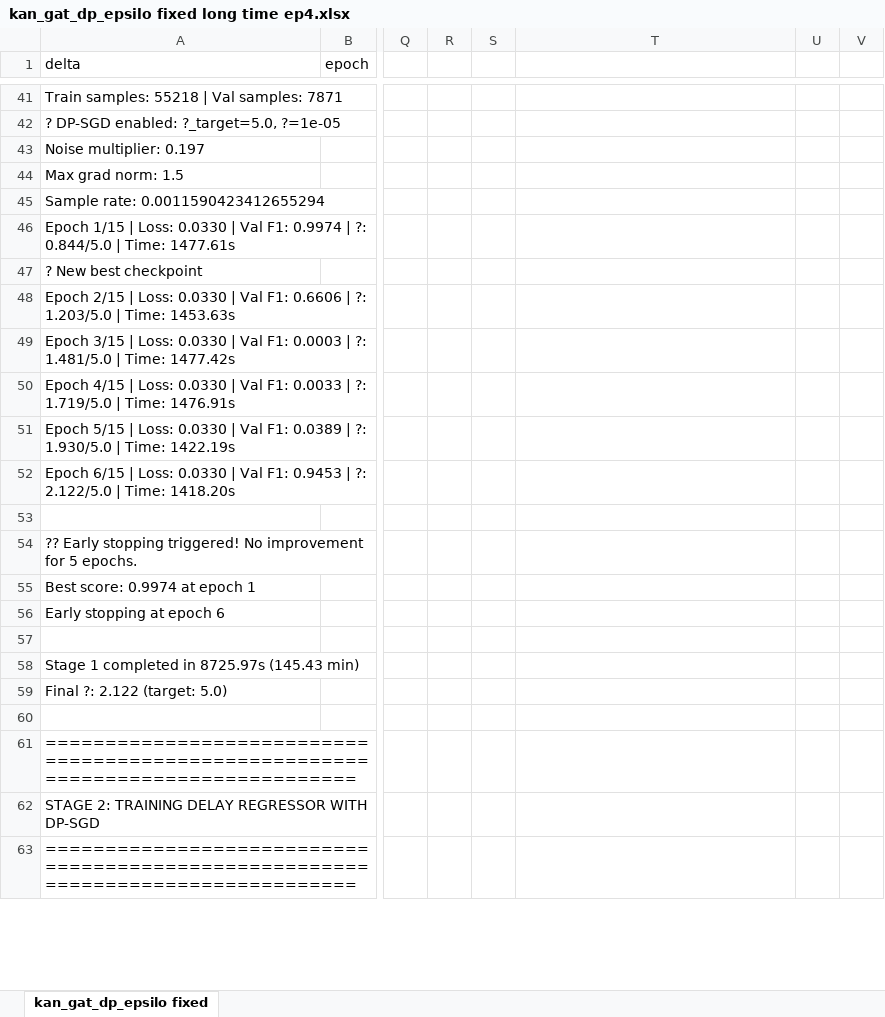
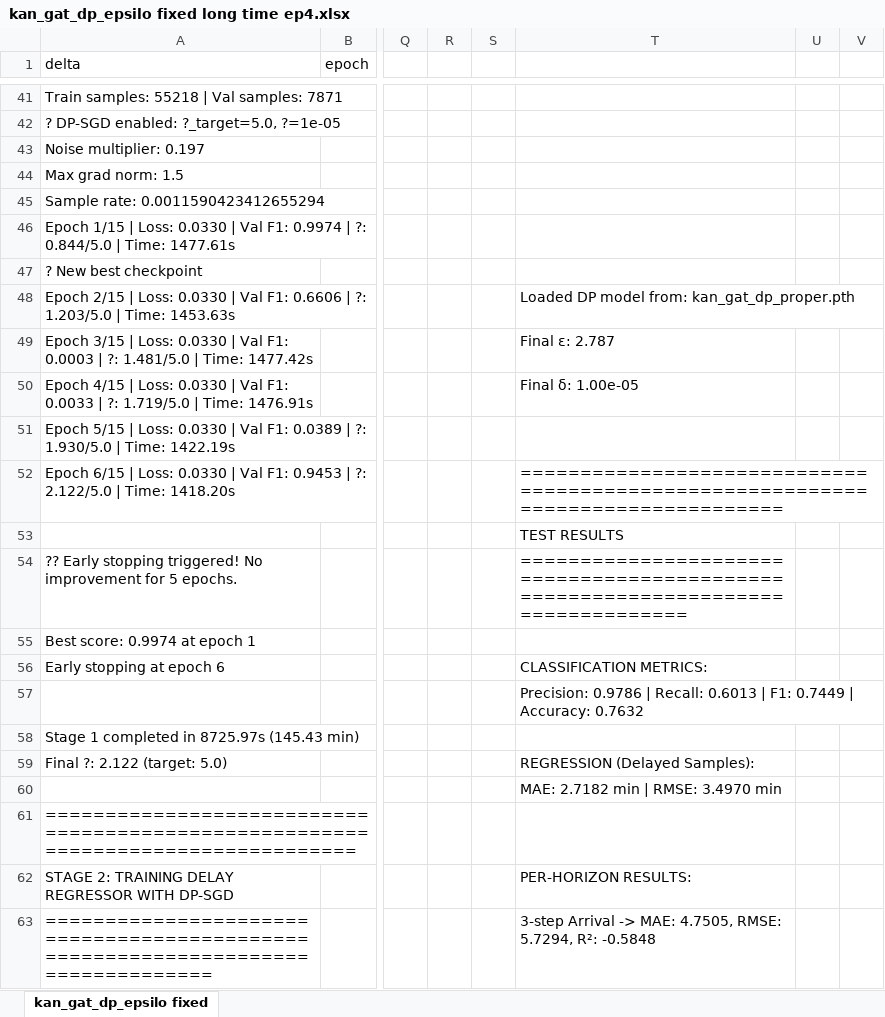
Before and after one commit to rifatuddin443/FlightDelay, an Excel workbook: classifykatdpnew/kan_gat_dp_epsilo fixed long time ep4.xlsx, sheet kan_gat_dp_epsilo fixed, drawn as a sheet; only a part is shown, gaps mark what is left out; values as stored, in another font and other column widths than the file's, no borders; the diff covers the shown part only; the diff names each change by its address in the sheet, - before the commit and + after, or states it on an @@ line.

```diff
--- a/classifykatdpnew/kan_gat_dp_epsilo fixed long time ep4.xlsx (sheet kan_gat_dp_epsilo fixed)
+++ b/classifykatdpnew/kan_gat_dp_epsilo fixed long time ep4.xlsx (sheet kan_gat_dp_epsilo fixed)
-T48: (empty)
+T48: Loaded DP model from: kan_gat_dp_proper.pth
-T49: (empty)
+T49: Final ε: 2.787
-T50: (empty)
+T50: Final δ: 1.00e-05
-T52: (empty)
+T52: ================================================================================
-T53: (empty)
+T53: TEST RESULTS
-T54: (empty)
+T54: ================================================================================
-T56: (empty)
+T56: CLASSIFICATION METRICS:
-T57: (empty)
+T57: Precision: 0.9786 | Recall: 0.6013 | F1: 0.7449 | Accuracy: 0.7632
-T59: (empty)
+T59: REGRESSION (Delayed Samples):
-T60: (empty)
+T60: MAE: 2.7182 min | RMSE: 3.4970 min
-T62: (empty)
+T62: PER-HORIZON RESULTS:
-T63: (empty)
+T63: 3-step Arrival -> MAE: 4.7505, RMSE: 5.7294, R²: -0.5848
```
Also changed, not shown: 87 added rows, 5 removed rows and 43 edited cells elsewhere in this sheet, classifykatdpnew/kan_gat_dp_epsilon_controlled_history long time ep2.5.xlsx, 26 other files.
